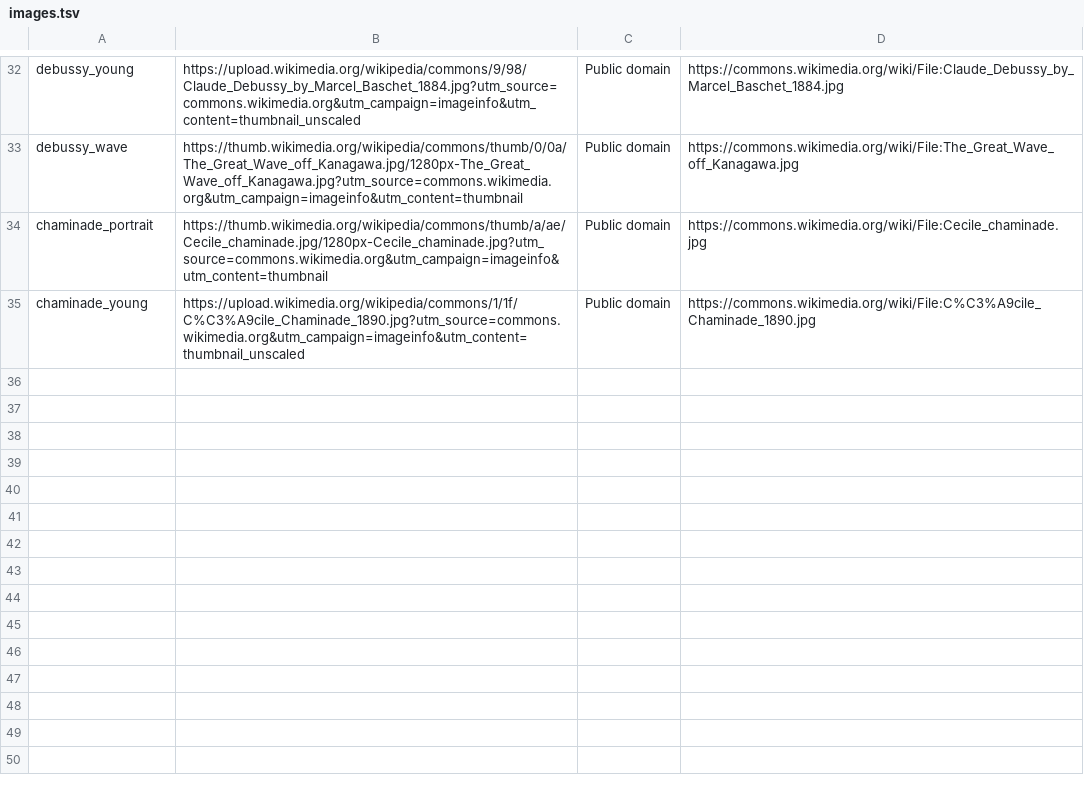
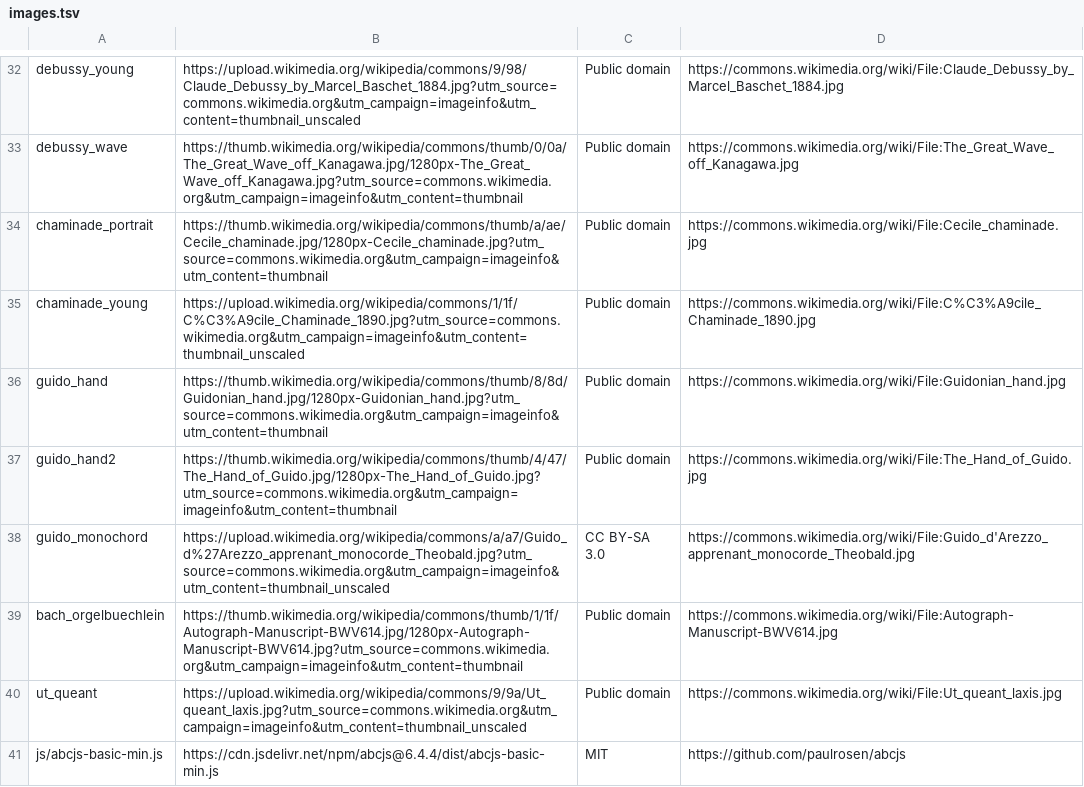
Before and after one commit to Ap13Crow/musicEducation, a TSV file: content/courses/assets/images.tsv, drawn as a sheet; only a part is shown, gaps mark what is left out.

```diff
--- a/content/courses/assets/images.tsv
+++ b/content/courses/assets/images.tsv
@@ -35 +35,7 @@ chaminade_portrait	https://thumb.wikimedia.org/wikipedia/commons/thumb/a/ae/Ceci
 chaminade_young	https://upload.wikimedia.org/wikipedia/commons/1/1f/C%C3%A9cile_Chaminade_1890.jpg?utm_source=commons.wikimedia.org&utm_campaign=imageinfo&utm_content=thumbnail_unscaled	Public domain	https://commons.wikimedia.org/wiki/File:C%C3%A9cile_Chaminade_1890.jpg
+guido_hand	https://thumb.wikimedia.org/wikipedia/commons/thumb/8/8d/Guidonian_hand.jpg/1280px-Guidonian_hand.jpg?utm_source=commons.wikimedia.org&utm_campaign=imageinfo&utm_content=thumbnail	Public domain	https://commons.wikimedia.org/wiki/File:Guidonian_hand.jpg
+guido_hand2	https://thumb.wikimedia.org/wikipedia/commons/thumb/4/47/The_Hand_of_Guido.jpg/1280px-The_Hand_of_Guido.jpg?utm_source=commons.wikimedia.org&utm_campaign=imageinfo&utm_content=thumbnail	Public domain	https://commons.wikimedia.org/wiki/File:The_Hand_of_Guido.jpg
+guido_monochord	https://upload.wikimedia.org/wikipedia/commons/a/a7/Guido_d%27Arezzo_apprenant_monocorde_Theobald.jpg?utm_source=commons.wikimedia.org&utm_campaign=imageinfo&utm_content=thumbnail_unscaled	CC BY-SA 3.0	https://commons.wikimedia.org/wiki/File:Guido_d'Arezzo_apprenant_monocorde_Theobald.jpg
+bach_orgelbuechlein	https://thumb.wikimedia.org/wikipedia/commons/thumb/1/1f/Autograph-Manuscript-BWV614.jpg/1280px-Autograph-Manuscript-BWV614.jpg?utm_source=commons.wikimedia.org&utm_campaign=imageinfo&utm_content=thumbnail	Public domain	https://commons.wikimedia.org/wiki/File:Autograph-Manuscript-BWV614.jpg
+ut_queant	https://upload.wikimedia.org/wikipedia/commons/9/9a/Ut_queant_laxis.jpg?utm_source=commons.wikimedia.org&utm_campaign=imageinfo&utm_content=thumbnail_unscaled	Public domain	https://commons.wikimedia.org/wiki/File:Ut_queant_laxis.jpg
+js/abcjs-basic-min.js	https://cdn.jsdelivr.net/npm/abcjs@6.4.4/dist/abcjs-basic-min.js	MIT	https://github.com/paulrosen/abcjs
```
Also changed, not shown: 14 other files.
